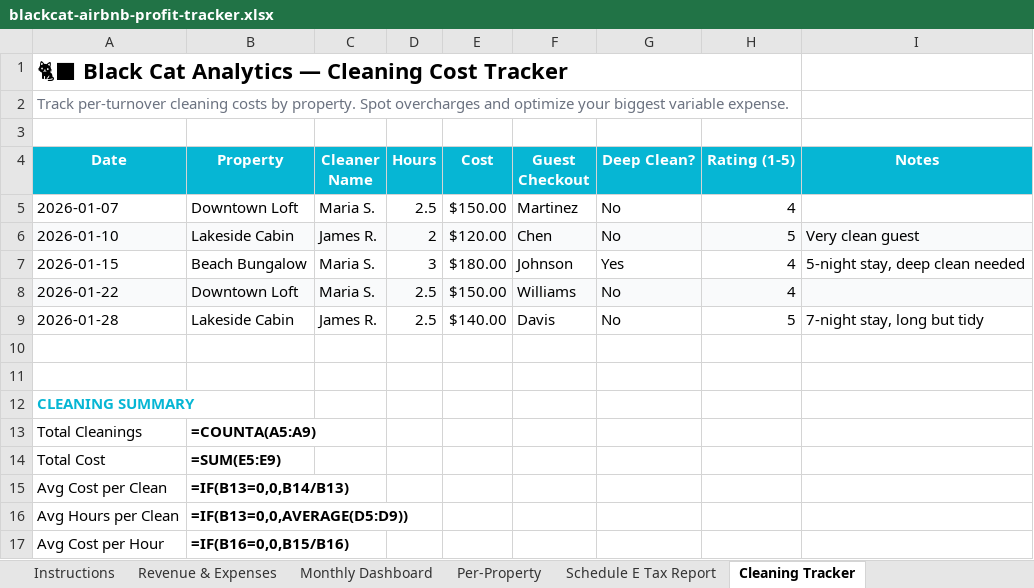
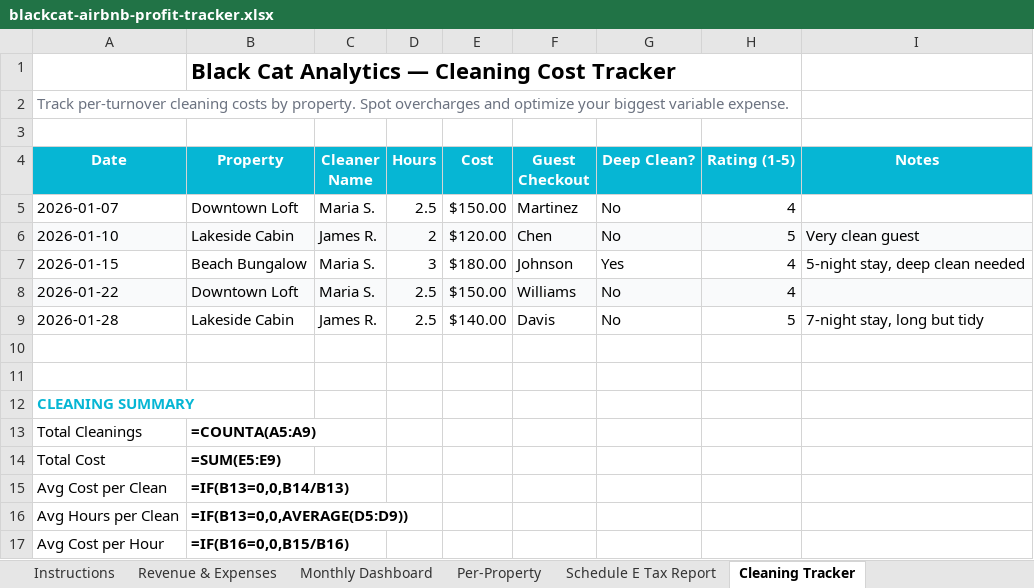
Before and after one commit to unhin2004/blackcat-landing, an Excel workbook: downloads/blackcat-airbnb-profit-tracker.xlsx, sheet Cleaning Tracker, drawn as a sheet; values as stored, in another font and other column widths than the file's, no borders; formulas without a stored value are shown as written; charts and pictures not drawn; removed rows and columns are numbered as before the commit, all else as after; the diff names each change by its address in the sheet, - before the commit and + after, or states it on an @@ line.

```diff
--- a/downloads/blackcat-airbnb-profit-tracker.xlsx (sheet Cleaning Tracker)
+++ b/downloads/blackcat-airbnb-profit-tracker.xlsx (sheet Cleaning Tracker)
-row 1: 🐈‍⬛ Black Cat Analytics — Cleaning Cost Tracker
+row 1:  | Black Cat Analytics — Cleaning Cost Tracker
```
Also changed, not shown: sheet Per-Property, sheet Schedule E Tax Report, sheet Monthly Dashboard, sheet Revenue & Expenses, sheet Instructions, charts or pictures, 3 other files.
